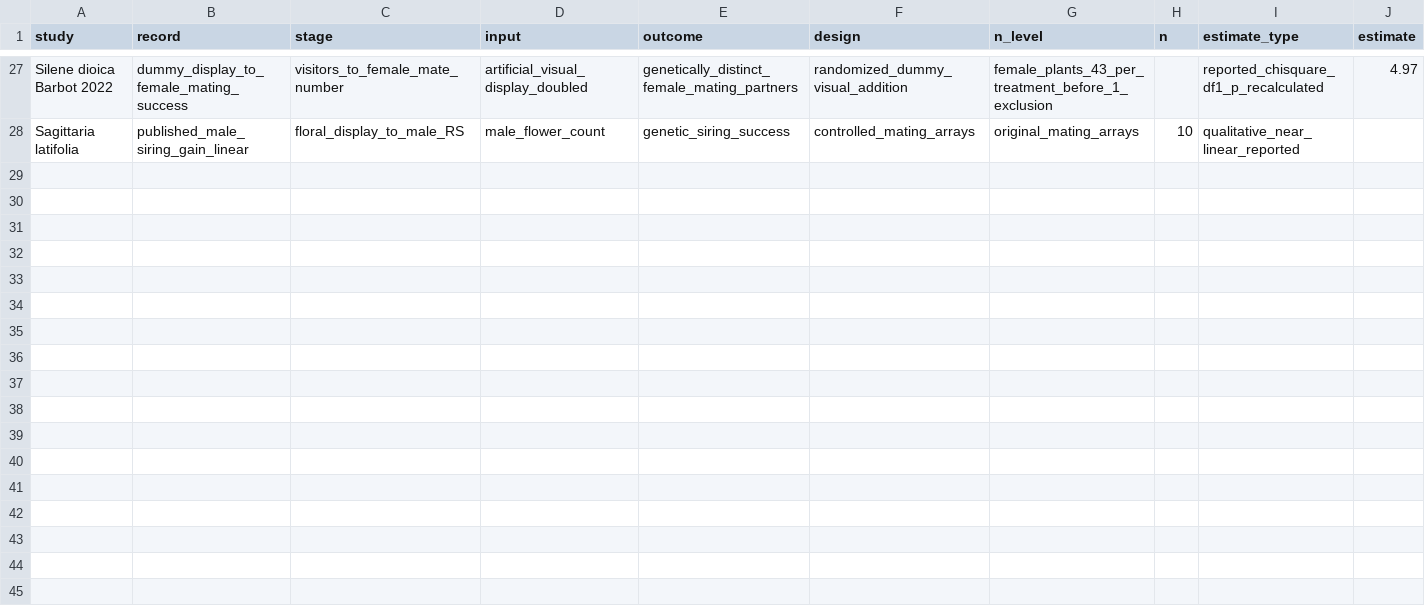
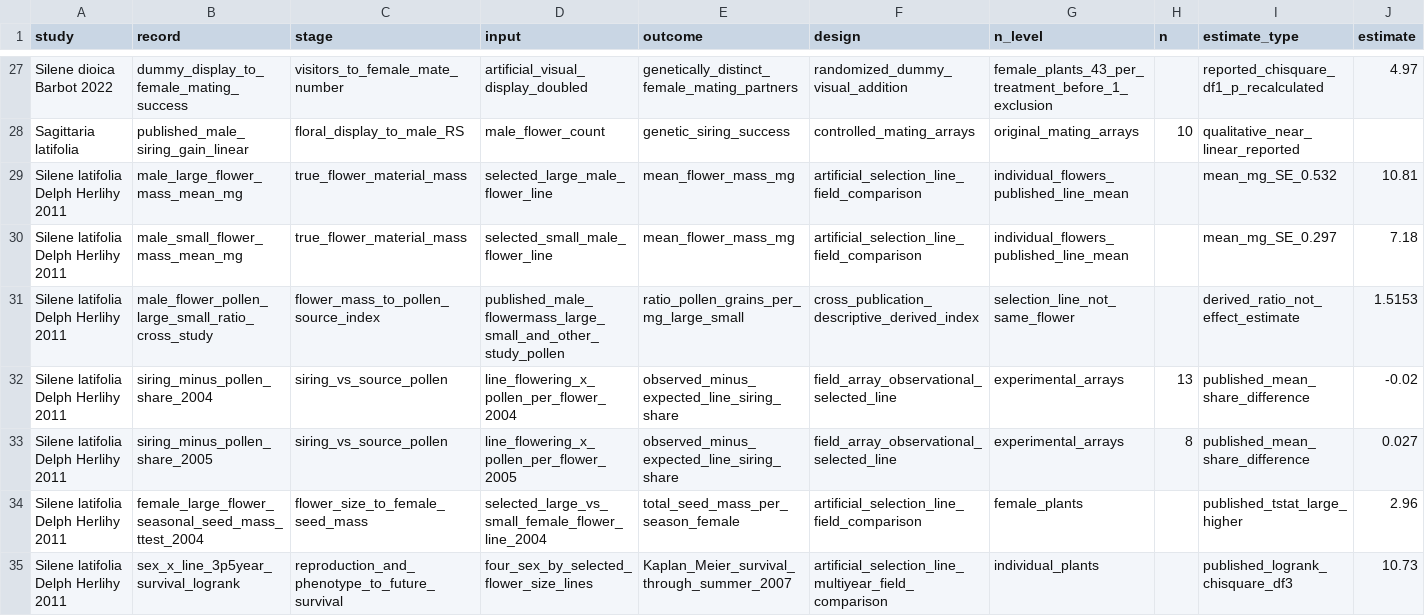
Before and after one commit to zuizui0223/onishibari, a CSV file: data/2026-11-15_stage_transition_evidence_v02.csv, drawn as a sheet; only a part is shown, gaps mark what is left out; rows hold the shown columns only; the diff names each change by its address in the sheet, - before the commit and + after, or states it on an @@ line.

Commit message:
data: add Silene latifolia male floral mass and 3.5-year parentage-seed-survival evidence with source units

```diff
--- a/data/2026-11-15_stage_transition_evidence_v02.csv
+++ b/data/2026-11-15_stage_transition_evidence_v02.csv
+row 29: Silene latifolia Delph Herlihy 2011 | male_large_flower_mass_mean_mg | true_flower_material_mass | selected_large_male_flower_line | mean_flower_mass_mg | artificial_selection_line_field_comparison | individual_flowers_published_line_mean |  | mean_mg_SE_0.532 | 10.81
+row 30: Silene latifolia Delph Herlihy 2011 | male_small_flower_mass_mean_mg | true_flower_material_mass | selected_small_male_flower_line | mean_flower_mass_mg | artificial_selection_line_field_comparison | individual_flowers_published_line_mean |  | mean_mg_SE_0.297 | 7.18
+row 31: Silene latifolia Delph Herlihy 2011 | male_flower_pollen_large_small_ratio_cross_study | flower_mass_to_pollen_source_index | published_male_flowermass_large_small_and_other_study_pollen | ratio_pollen_grains_per_mg_large_small | cross_publication_descriptive_derived_index | selection_line_not_same_flower |  | derived_ratio_not_effect_estimate | 1.5153
+row 32: Silene latifolia Delph Herlihy 2011 | siring_minus_pollen_share_2004 | siring_vs_source_pollen | line_flowering_x_pollen_per_flower_2004 | observed_minus_expected_line_siring_share | field_array_observational_selected_line | experimental_arrays | 13 | published_mean_share_difference | -0.02
+row 33: Silene latifolia Delph Herlihy 2011 | siring_minus_pollen_share_2005 | siring_vs_source_pollen | line_flowering_x_pollen_per_flower_2005 | observed_minus_expected_line_siring_share | field_array_observational_selected_line | experimental_arrays | 8 | published_mean_share_difference | 0.027
+row 34: Silene latifolia Delph Herlihy 2011 | female_large_flower_seasonal_seed_mass_ttest_2004 | flower_size_to_female_seed_mass | selected_large_vs_small_female_flower_line_2004 | total_seed_mass_per_season_female | artificial_selection_line_field_comparison | female_plants |  | published_tstat_large_higher | 2.96
+row 35: Silene latifolia Delph Herlihy 2011 | sex_x_line_3p5year_survival_logrank | reproduction_and_phenotype_to_future_survival | four_sex_by_selected_flower_size_lines | Kaplan_Meier_survival_through_summer_2007 | artificial_selection_line_multiyear_field_comparison | individual_plants |  | published_logrank_chisquare_df3 | 10.73
```
